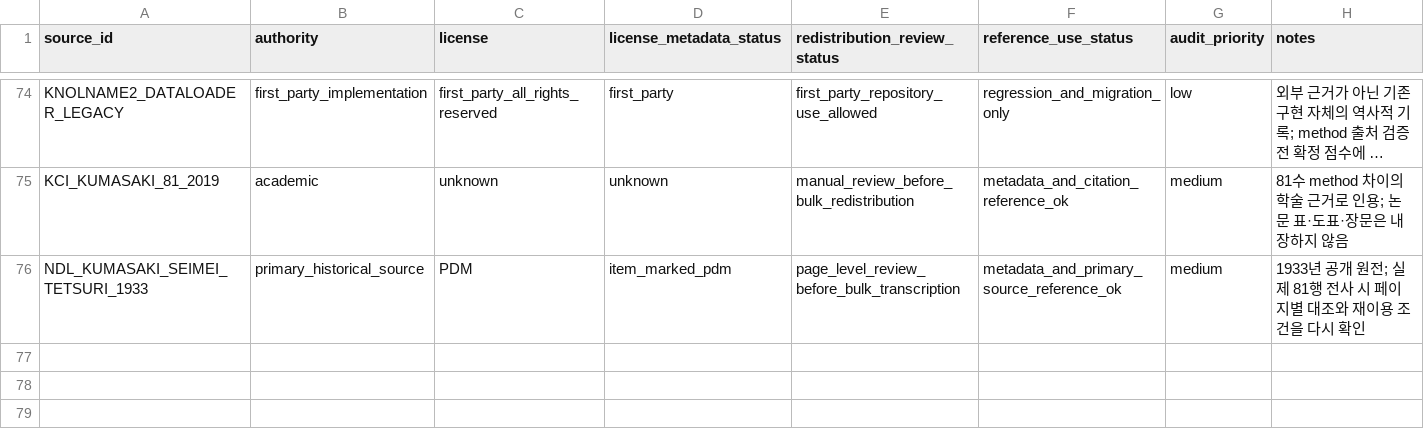
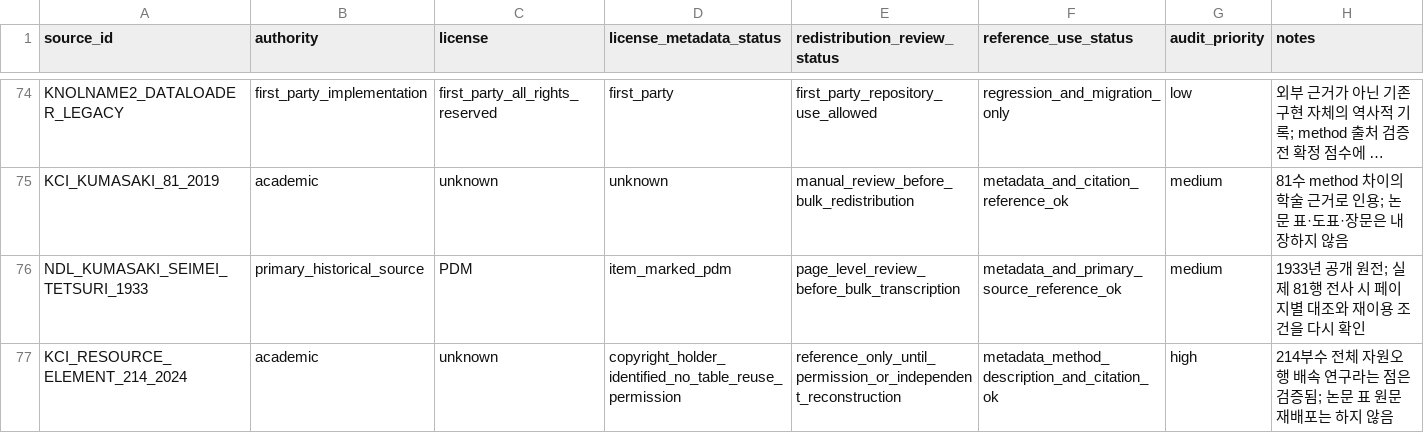
Before and after one commit to LUCKYBRIDGE/name, a CSV file: data/meta/source-audit.csv, drawn as a sheet; only a part is shown, gaps mark what is left out; long unchanged cells end in ….

Commit message:
meta: audit 214-radical resource-element source

```diff
--- a/data/meta/source-audit.csv
+++ b/data/meta/source-audit.csv
@@ -76 +76,2 @@ KCI_KUMASAKI_81_2019,academic,unknown,unknown,manual_review_before_bulk_redistri
 NDL_KUMASAKI_SEIMEI_TETSURI_1933,primary_historical_source,PDM,item_marked_pdm,page_level_review_before_bulk_transcription,metadata_and_primary_source_reference_ok,medium,1933년 공개 원전; 실제 81행 전사 시 페이지별 대조와 재이용 조건을 다시 확인
+KCI_RESOURCE_ELEMENT_214_2024,academic,unknown,copyright_holder_identified_no_table_reuse_permission,reference_only_until_permission_or_independent_reconstruction,metadata_method_description_and_citation_ok,high,214부수 전체 자원오행 배속 연구라는 점은 검증됨; 논문 표 원문 재배포는 하지 않음
```
